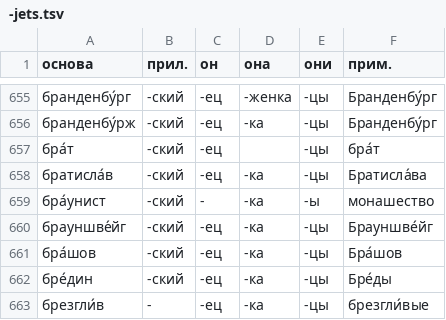
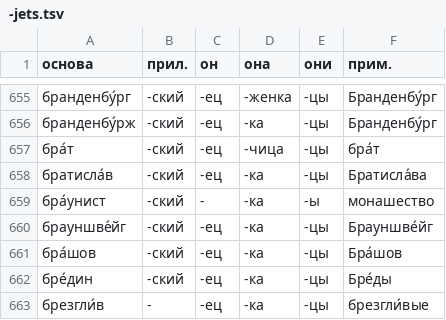
Before and after one commit to bzaar/demonyms, a TSV file: -jets.tsv, drawn as a sheet; only a part is shown, gaps mark what is left out.

Commit message:
Update -jets.tsv
братчица

```diff
--- a/-jets.tsv
+++ b/-jets.tsv
@@ -656,3 +656,3 @@
 бранденбу́рж	-ский	-ец	-ка	-цы	Бранденбу́рг
-бра́т	-ский	-ец		-цы	бра́т
+бра́т	-ский	-ец	-чица	-цы	бра́т
 братисла́в	-ский	-ец	-ка	-цы	Братисла́ва
```
